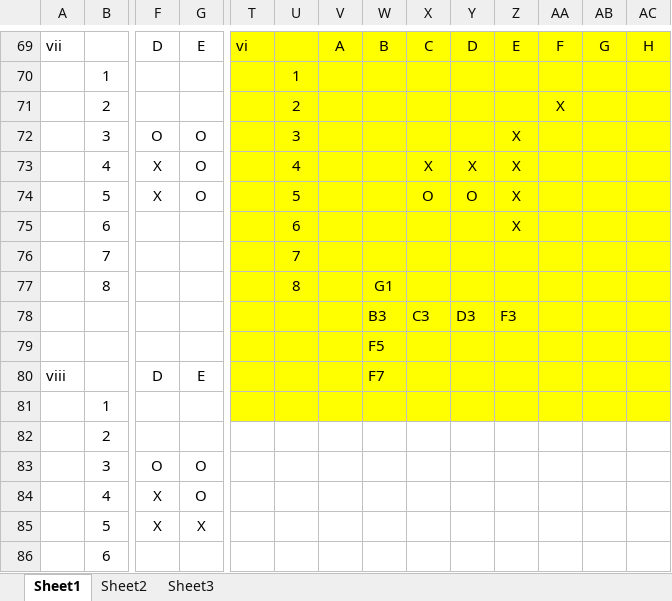
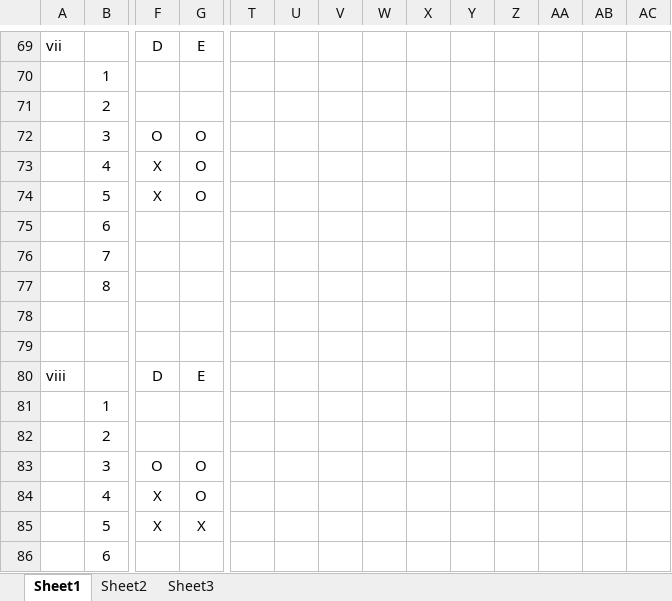
Before and after one commit to lucabenvenuti/javaLuca, an Excel workbook: SWE2_A08ex/manualTest.xlsx, sheet Sheet1, drawn as a sheet; only a part is shown, gaps mark what is left out; values as stored, in another font and other column widths than the file's, no borders; removed rows and columns are numbered as before the commit, all else as after; rows hold the shown columns only; the diff covers the shown part only; the diff names each change by its address in the sheet, - before the commit and + after, or states it on an @@ line.

```diff
--- a/SWE2_A08ex/manualTest.xlsx (sheet Sheet1)
+++ b/SWE2_A08ex/manualTest.xlsx (sheet Sheet1)
-T69: vi
+T69: (empty)
-T69:AC73 fill: #FFFF00
+T69:AC73 fill: none
-V69: A
+V69: (empty)
-W69: B
+W69: (empty)
-X69: C
+X69: (empty)
-Y69: D
+Y69: (empty)
-Z69: E
+Z69: (empty)
-AA69: F
+AA69: (empty)
-AB69: G
+AB69: (empty)
-AC69: H
+AC69: (empty)
-U70: 1
+U70: (empty)
-U71: 2
+U71: (empty)
-AA71: X
+AA71: (empty)
-U72: 3
+U72: (empty)
-Z72:Z73: X
+Z72:Z73: (empty)
-U73: 4
+U73: (empty)
-X73: X
+X73: (empty)
-Y73: X
+Y73: (empty)
-row 74:  | 5 | X | O |  | 5 |  |  | O | O | X
-row 75:  | 6 |  |  |  | 6 |  |  |  |  | X
-row 76:  | 7 |  |  |  | 7
-row 77:  | 8 |  |  |  | 8 |  | G1
+row 74:  | 5 | X | O
+row 75:  | 6
+row 76:  | 7
+row 77:  | 8
-T78:AC81 fill: #FFFF00
+T78:AC81 fill: none
-row 78:  |  |  |  |  |  |  | B3 | C3 | D3 | F3
+row 78: (empty)
-W79: F5
+W79: (empty)
-W80: F7
+W80: (empty)
```
Also changed, not shown: 6 added rows, 6 removed rows, 14 edited cells and cell formats elsewhere in this sheet.
